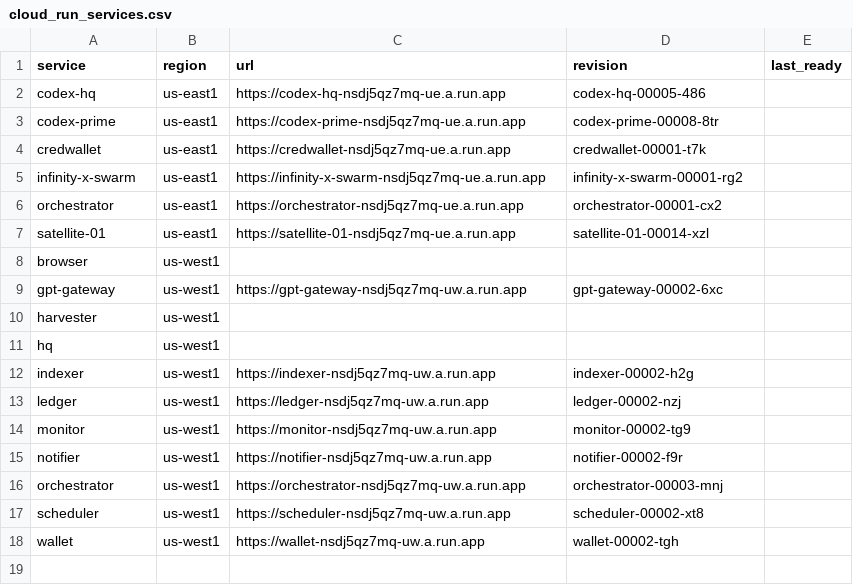
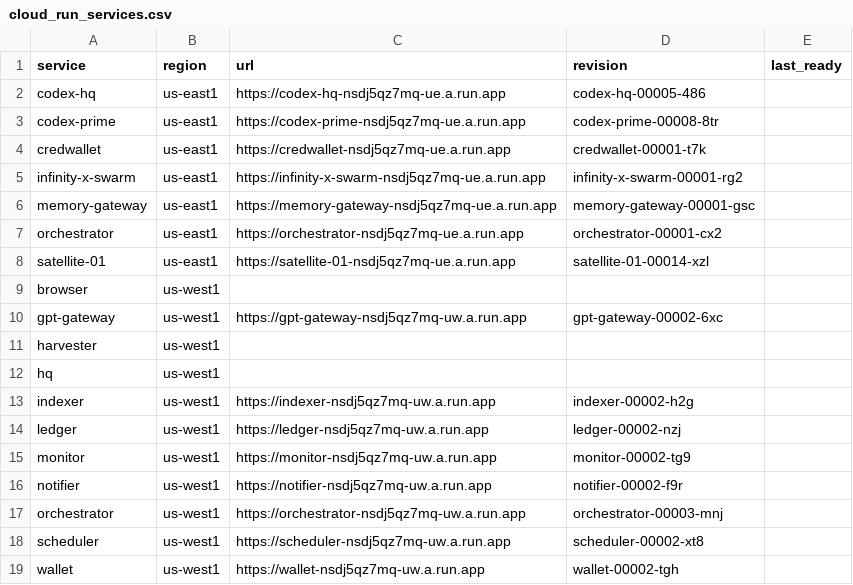
Before and after one commit to InfinityXone/infinity-x-swarm, a CSV file: docs/org/08_Inventory/cloud_run_services.csv, drawn as a sheet.

```diff
--- a/docs/org/08_Inventory/cloud_run_services.csv
+++ b/docs/org/08_Inventory/cloud_run_services.csv
@@ -5,2 +5,3 @@ credwallet,us-east1,https://credwallet-nsdj5qz7mq-ue.a.run.app,credwallet-00001-
 infinity-x-swarm,us-east1,https://infinity-x-swarm-nsdj5qz7mq-ue.a.run.app,infinity-x-swarm-00001-rg2,
+memory-gateway,us-east1,https://memory-gateway-nsdj5qz7mq-ue.a.run.app,memory-gateway-00001-gsc,
 orchestrator,us-east1,https://orchestrator-nsdj5qz7mq-ue.a.run.app,orchestrator-00001-cx2,
```
Also changed, not shown: docs/org/08_Inventory/cloud_run_health_report.csv, docs/org/08_Inventory/gcs_buckets.csv, 5 other files.
